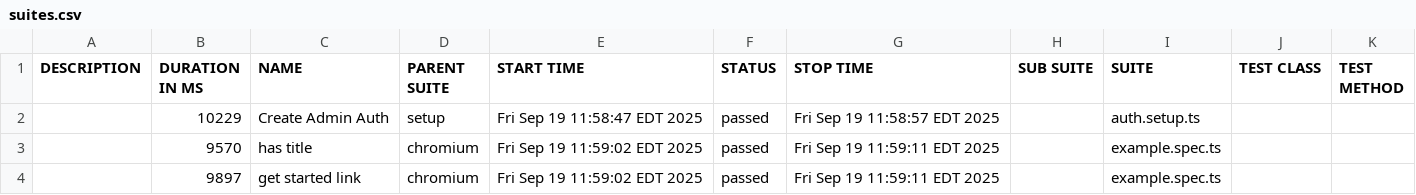
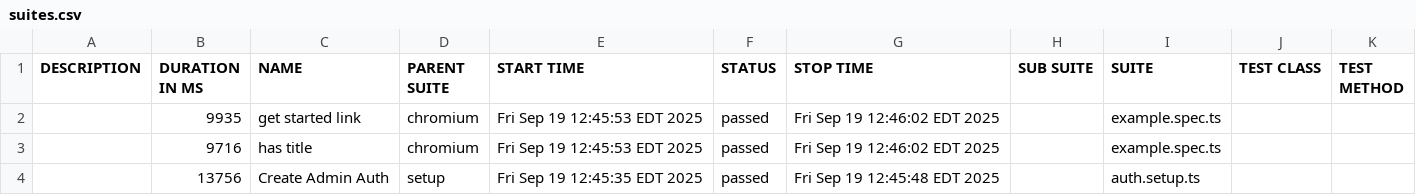
Before and after one commit to rchak-git/AgentPlaywright, a CSV file: allure-report/data/suites.csv, drawn as a sheet.

```diff
--- a/allure-report/data/suites.csv
+++ b/allure-report/data/suites.csv
@@ -1,4 +1,4 @@
 "DESCRIPTION","DURATION IN MS","NAME","PARENT SUITE","START TIME","STATUS","STOP TIME","SUB SUITE","SUITE","TEST CLASS","TEST METHOD"
-"","10229","Create Admin Auth","setup","Fri Sep 19 11:58:47 EDT 2025","passed","Fri Sep 19 11:58:57 EDT 2025","","auth.setup.ts","",""
-"","9570","has title","chromium","Fri Sep 19 11:59:02 EDT 2025","passed","Fri Sep 19 11:59:11 EDT 2025","","example.spec.ts","",""
-"","9897","get started link","chromium","Fri Sep 19 11:59:02 EDT 2025","passed","Fri Sep 19 11:59:11 EDT 2025","","example.spec.ts","",""
+"","9935","get started link","chromium","Fri Sep 19 12:45:53 EDT 2025","passed","Fri Sep 19 12:46:02 EDT 2025","","example.spec.ts","",""
+"","9716","has title","chromium","Fri Sep 19 12:45:53 EDT 2025","passed","Fri Sep 19 12:46:02 EDT 2025","","example.spec.ts","",""
+"","13756","Create Admin Auth","setup","Fri Sep 19 12:45:35 EDT 2025","passed","Fri Sep 19 12:45:48 EDT 2025","","auth.setup.ts","",""
```
Also changed, not shown: 41 other files.
